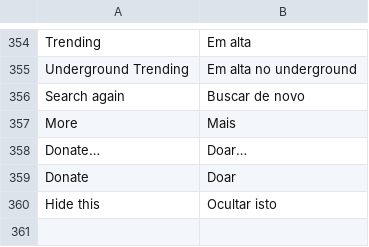
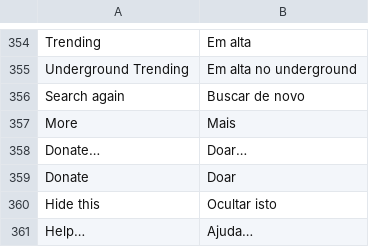
Before and after one commit to fillinthe/g-amp, a TSV file: assets/lang/pt-BR.tsv, drawn as a sheet; only a part is shown, gaps mark what is left out.

```diff
--- a/assets/lang/pt-BR.tsv
+++ b/assets/lang/pt-BR.tsv
@@ -360 +360,2 @@ Donate	Doar
 Hide this	Ocultar isto
+Help…	Ajuda…
```
Also changed, not shown: assets/lang/fr.tsv, assets/lang/it.tsv, 9 other files.
